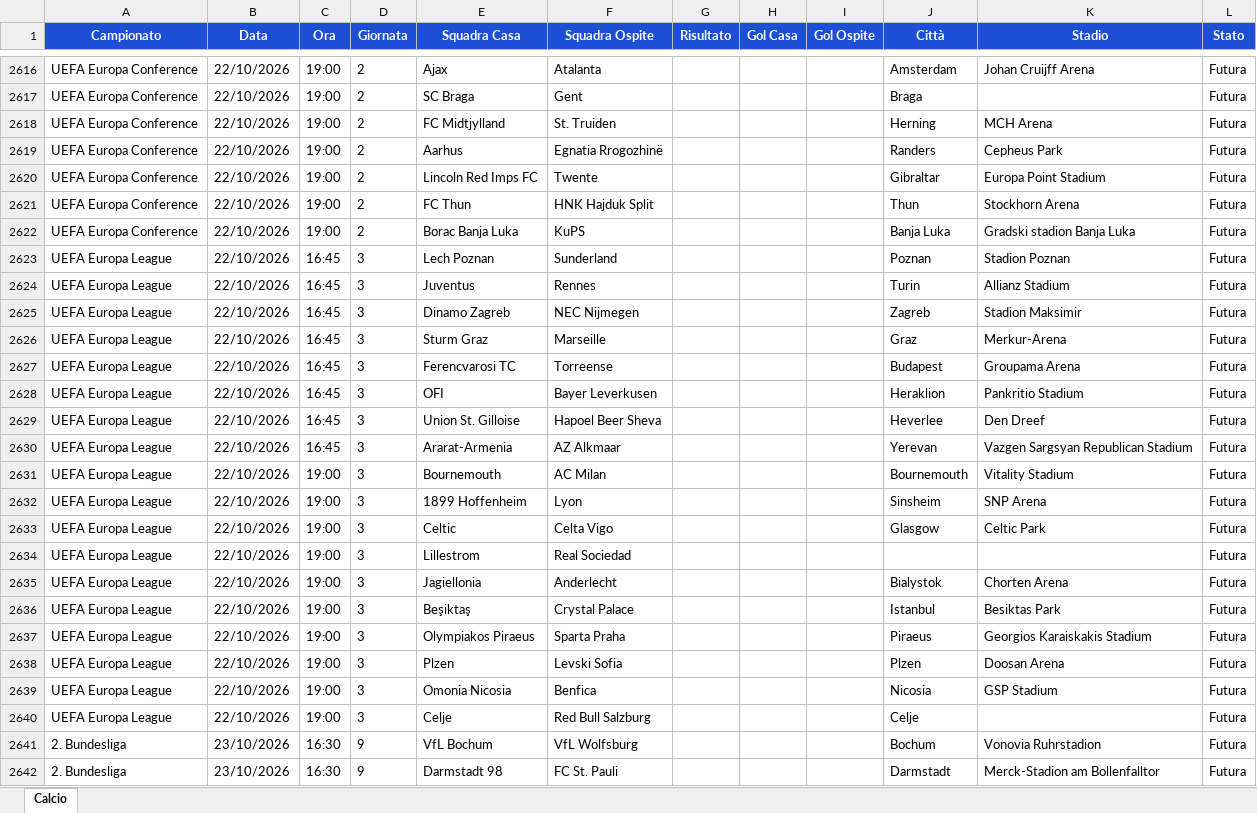
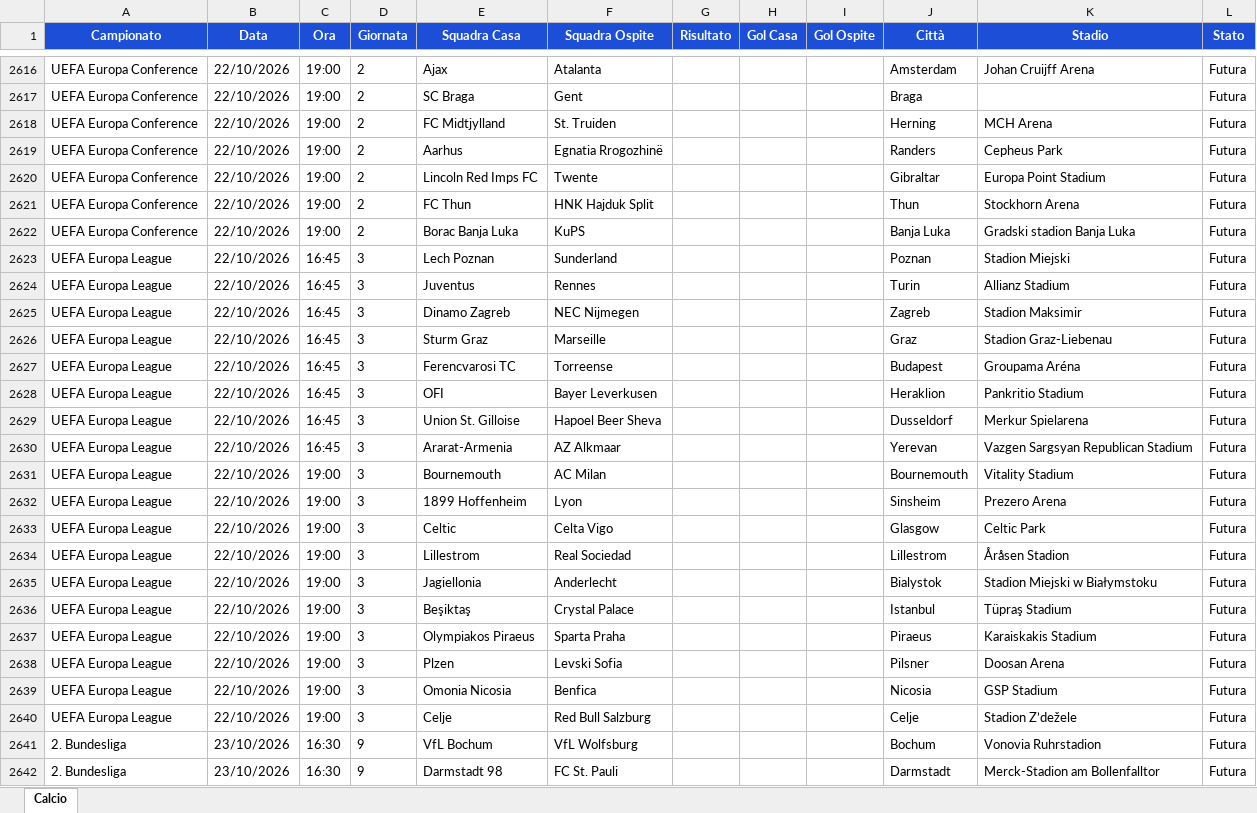
Before and after one commit to Gesss26/GesssAI-Pro---Auto, an Excel workbook: excel/GesssAI_Input.xlsx, sheet Calcio, drawn as a sheet; only a part is shown, gaps mark what is left out; values as stored, in another font and other column widths than the file's, no borders; the diff covers the shown part only; the diff names each change by its address in the sheet, - before the commit and + after, or states it on an @@ line.

```diff
--- a/excel/GesssAI_Input.xlsx (sheet Calcio)
+++ b/excel/GesssAI_Input.xlsx (sheet Calcio)
-K2623 (Stadio): Stadion Poznan
+K2623 (Stadio): Stadion Miejski
-K2626 (Stadio): Merkur-Arena
+K2626 (Stadio): Stadion Graz-Liebenau
-K2627 (Stadio): Groupama Arena
+K2627 (Stadio): Groupama Aréna
-J2629 (Città): Heverlee
+J2629 (Città): Dusseldorf
-K2629 (Stadio): Den Dreef
+K2629 (Stadio): Merkur Spielarena
-K2632 (Stadio): SNP Arena
+K2632 (Stadio): Prezero Arena
-J2634 (Città): (empty)
+J2634 (Città): Lillestrom
-K2634 (Stadio): (empty)
+K2634 (Stadio): Åråsen Stadion
-K2635 (Stadio): Chorten Arena
+K2635 (Stadio): Stadion Miejski w Białymstoku
-K2636 (Stadio): Besiktas Park
+K2636 (Stadio): Tüpraş Stadium
-K2637 (Stadio): Georgios Karaiskakis Stadium
+K2637 (Stadio): Karaiskakis Stadium
-J2638 (Città): Plzen
+J2638 (Città): Pilsner
-K2640 (Stadio): (empty)
+K2640 (Stadio): Stadion Z’dežele
```
Also changed, not shown: 1 added row, 1 removed row and 66 edited cells elsewhere in this sheet, 2 other files.
